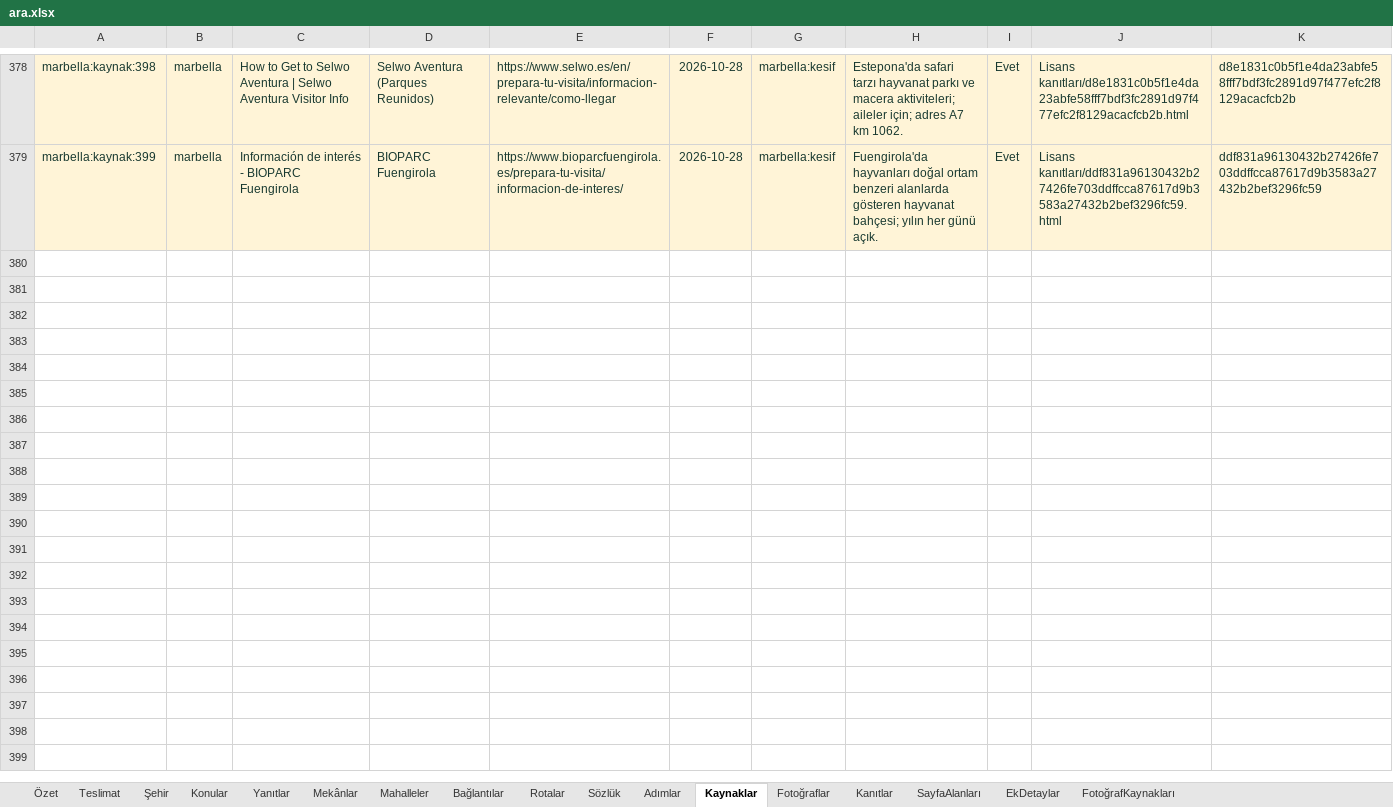
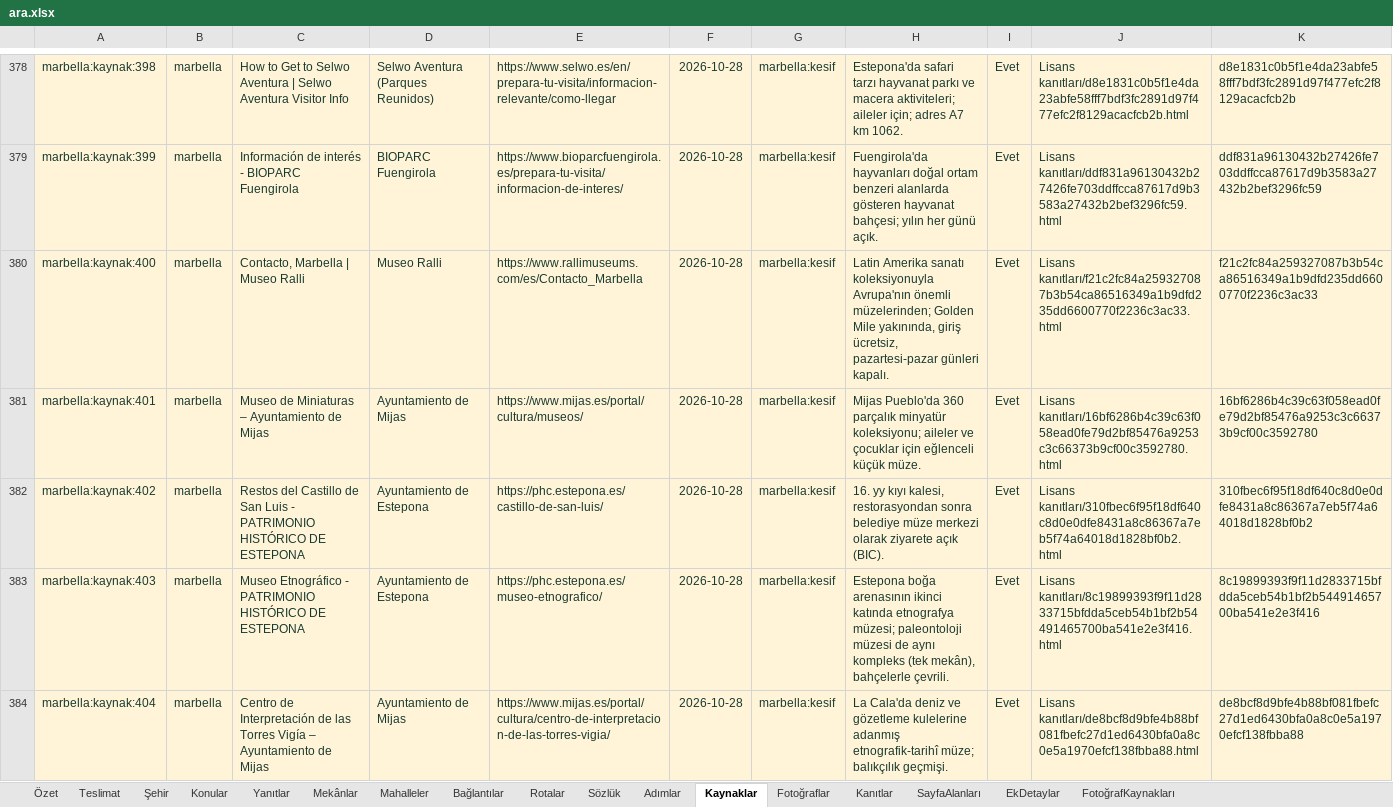
Before and after one commit to ubterzioglu/corteqscities, an Excel workbook: uretim/marbella/_is/ara/ara.xlsx, sheet Kaynaklar, drawn as a sheet; only a part is shown, gaps mark what is left out; values as stored, in another font and other column widths than the file's, no borders; conditional formats and table styles not drawn; the diff covers the shown part only; the diff names each change by its address in the sheet, - before the commit and + after, or states it on an @@ line.

```diff
--- a/uretim/marbella/_is/ara/ara.xlsx (sheet Kaynaklar)
+++ b/uretim/marbella/_is/ara/ara.xlsx (sheet Kaynaklar)
+row 380: marbella:kaynak:400 | marbella | Contacto, Marbella | Museo Ralli | Museo Ralli | https://www.rallimuseums.com/es/Contacto_Marbella | 2026-10-28 | marbella:kesif | Latin Amerika sanatı koleksiyonuyla Avrupa'nın önemli müzelerinden; Golden Mile yakınında, giriş ücretsiz, pazartesi-pazar günleri kapalı. | Evet | Lisans kanıtları/f21c2fc84a259327087b3b54ca86516349a1b9dfd235dd6600770f2236c3ac33.html | f21c2fc84a259327087b3b54ca86516349a1b9dfd235dd6600770f2236c3ac33
+row 381: marbella:kaynak:401 | marbella | Museo de Miniaturas – Ayuntamiento de Mijas | Ayuntamiento de Mijas | https://www.mijas.es/portal/cultura/museos/ | 2026-10-28 | marbella:kesif | Mijas Pueblo'da 360 parçalık minyatür koleksiyonu; aileler ve çocuklar için eğlenceli küçük müze. | Evet | Lisans kanıtları/16bf6286b4c39c63f058ead0fe79d2bf85476a9253c3c66373b9cf00c3592780.html | 16bf6286b4c39c63f058ead0fe79d2bf85476a9253c3c66373b9cf00c3592780
+row 382: marbella:kaynak:402 | marbella | Restos del Castillo de San Luis - PATRIMONIO HISTÓRICO DE ESTEPONA | Ayuntamiento de Estepona | https://phc.estepona.es/castillo-de-san-luis/ | 2026-10-28 | marbella:kesif | 16. yy kıyı kalesi, restorasyondan sonra belediye müze merkezi olarak ziyarete açık (BIC). | Evet | Lisans kanıtları/310fbec6f95f18df640c8d0e0dfe8431a8c86367a7eb5f74a64018d1828bf0b2.html | 310fbec6f95f18df640c8d0e0dfe8431a8c86367a7eb5f74a64018d1828bf0b2
+row 383: marbella:kaynak:403 | marbella | Museo Etnográfico - PATRIMONIO HISTÓRICO DE ESTEPONA | Ayuntamiento de Estepona | https://phc.estepona.es/museo-etnografico/ | 2026-10-28 | marbella:kesif | Estepona boğa arenasının ikinci katında etnografya müzesi; paleontoloji müzesi de aynı kompleks (tek mekân), bahçelerle çevrili. | Evet | Lisans kanıtları/8c19899393f9f11d2833715bfdda5ceb54b1bf2b54491465700ba541e2e3f416.html | 8c19899393f9f11d2833715bfdda5ceb54b1bf2b54491465700ba541e2e3f416
+row 384: marbella:kaynak:404 | marbella | Centro de Interpretación de las Torres Vigía – Ayuntamiento de Mijas | Ayuntamiento de Mijas | https://www.mijas.es/portal/cultura/centro-de-interpretacion-de-las-torres-vigia/ | 2026-10-28 | marbella:kesif | La Cala'da deniz ve gözetleme kulelerine adanmış etnografik-tarihî müze; balıkçılık geçmişi. | Evet | Lisans kanıtları/de8bcf8d9bfe4b88bf081fbefc27d1ed6430bfa0a8c0e5a1970efcf138fbba88.html | de8bcf8d9bfe4b88bf081fbefc27d1ed6430bfa0a8c0e5a1970efcf138fbba88
```
Also changed, not shown: 15 added rows elsewhere in this sheet, sheet Mekânlar, sheet Bağlantılar, 43 other files.
